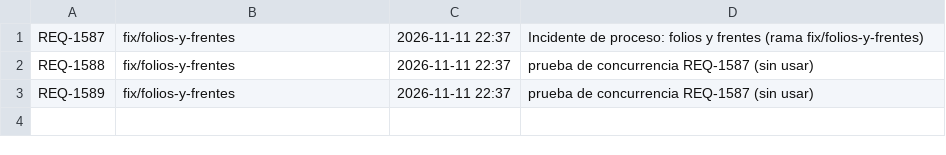
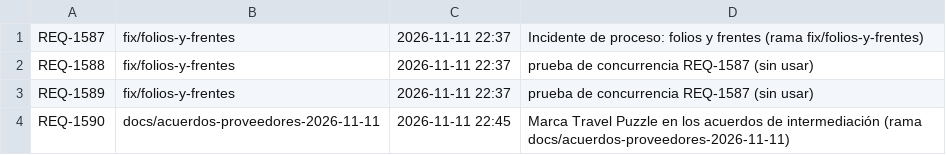
Before and after one commit to adrianrodvarmxb-cloud/travel-puzzle-web, a TSV file: folios.tsv, drawn as a sheet; the diff names each change by its address in the sheet, - before the commit and + after, or states it on an @@ line.

```diff
--- a/folios.tsv
+++ b/folios.tsv
+row 4: REQ-1590 | docs/acuerdos-proveedores-2026-11-11 | 2026-11-11 22:45 | Marca Travel Puzzle en los acuerdos de intermediación (rama docs/acuerdos-proveedores-2026-11-11)
```
